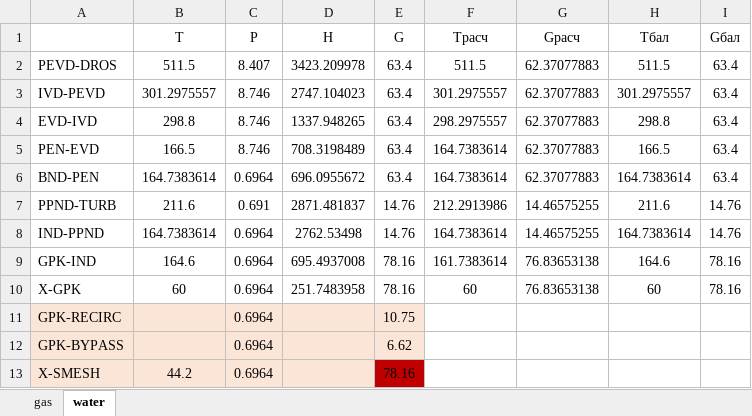
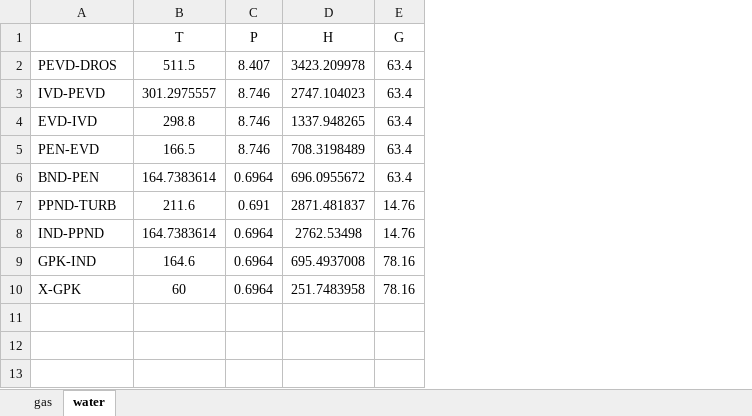
Before and after one commit to maksimovia/GZ, an Excel workbook: streams0.xlsx, sheet water, drawn as a sheet; values as stored, in another font and other column widths than the file's, no borders; the diff names each change by its address in the sheet, - before the commit and + after, or states it on an @@ line.

```diff
--- a/streams0.xlsx (sheet water)
+++ b/streams0.xlsx (sheet water)
-column F (Tрасч), rows 2-10: 511.5 | 301.2975557 | 298.2975557 | 164.7383614 | 164.7383614 | 212.2913986 | 164.7383614 | 161.7383614 | 60
-column G (Gрасч), rows 2-10: 62.37077883 | 62.37077883 | 62.37077883 | 62.37077883 | 62.37077883 | 14.46575255 | 14.46575255 | 76.83653138 | 76.83653138
-column H (Tбал), rows 2-10: 511.5 | 301.2975557 | 298.8 | 166.5 | 164.7383614 | 211.6 | 164.7383614 | 164.6 | 60
-column I (Gбал), rows 2-10: 63.4 | 63.4 | 63.4 | 63.4 | 63.4 | 14.76 | 14.76 | 78.16 | 78.16
-row 11: GPK-RECIRC |  | 0.6964 |  | 10.75
-row 12: GPK-BYPASS |  | 0.6964 |  | 6.62
-row 13: X-SMESH | 44.2 | 0.6964 |  | 78.16
```
Also changed, not shown: sheet gas, streams.xlsx, 4 other files.
